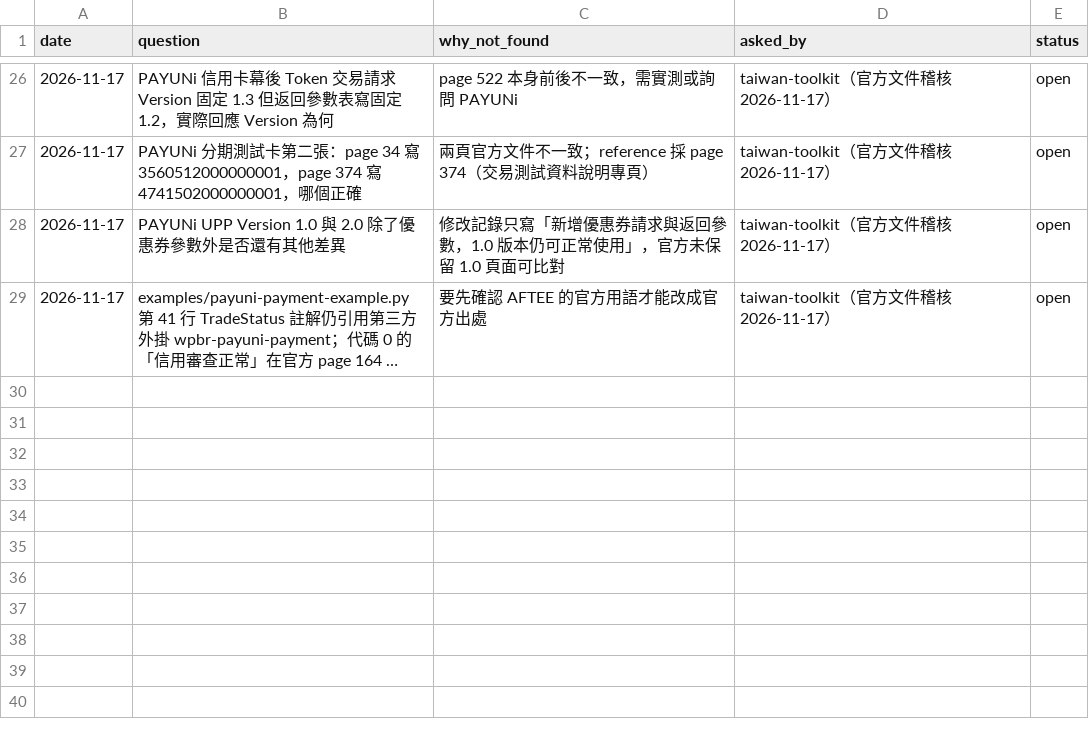
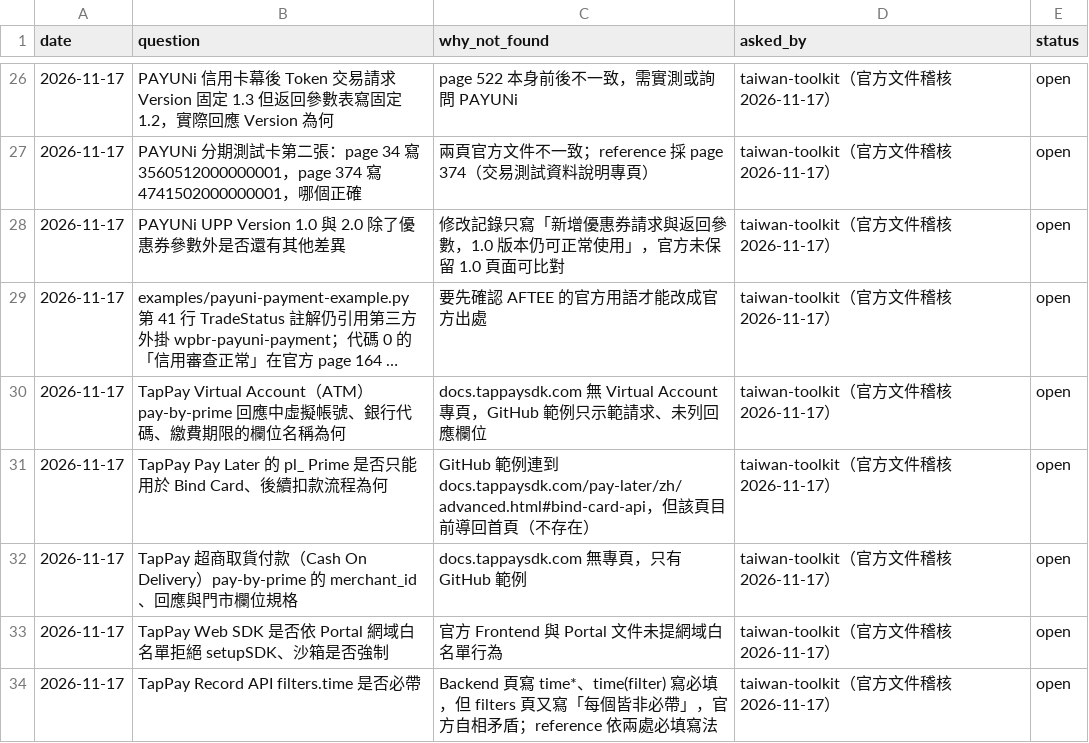
Before and after one commit to Moksa1123/taiwan-ecommerce-toolkit, a CSV file: taiwan-payment/data/pending.csv, drawn as a sheet; only a part is shown, gaps mark what is left out; long unchanged cells end in …; the diff names each change by its address in the sheet, - before the commit and + after, or states it on an @@ line.

```diff
--- a/taiwan-payment/data/pending.csv
+++ b/taiwan-payment/data/pending.csv
+row 30: 2026-11-17 | TapPay Virtual Account（ATM）pay-by-prime 回應中虛擬帳號、銀行代碼、繳費期限的欄位名稱為何 | docs.tappaysdk.com 無 Virtual Account 專頁，GitHub 範例只示範請求、未列回應欄位 | taiwan-toolkit（官方文件稽核 2026-11-17） | open
+row 31: 2026-11-17 | TapPay Pay Later 的 pl_ Prime 是否只能用於 Bind Card、後續扣款流程為何 | GitHub 範例連到 docs.tappaysdk.com/pay-later/zh/advanced.html#bind-card-api，但該頁目前導回首頁（不存在） | taiwan-toolkit（官方文件稽核 2026-11-17） | open
+row 32: 2026-11-17 | TapPay 超商取貨付款（Cash On Delivery）pay-by-prime 的 merchant_id、回應與門市欄位規格 | docs.tappaysdk.com 無專頁，只有 GitHub 範例 | taiwan-toolkit（官方文件稽核 2026-11-17） | open
+row 33: 2026-11-17 | TapPay Web SDK 是否依 Portal 網域白名單拒絕 setupSDK、沙箱是否強制 | 官方 Frontend 與 Portal 文件未提網域白名單行為 | taiwan-toolkit（官方文件稽核 2026-11-17） | open
+row 34: 2026-11-17 | TapPay Record API filters.time 是否必帶 | Backend 頁寫 time*、time(filter) 寫必填，但 filters 頁又寫「每個皆非必帶」，官方自相矛盾；reference 依兩處必填寫法 | taiwan-toolkit（官方文件稽核 2026-11-17） | open
```
Also changed, not shown: taiwan-payment/data/field-mappings.csv, taiwan-payment/data/operations.csv, 7 other files.
